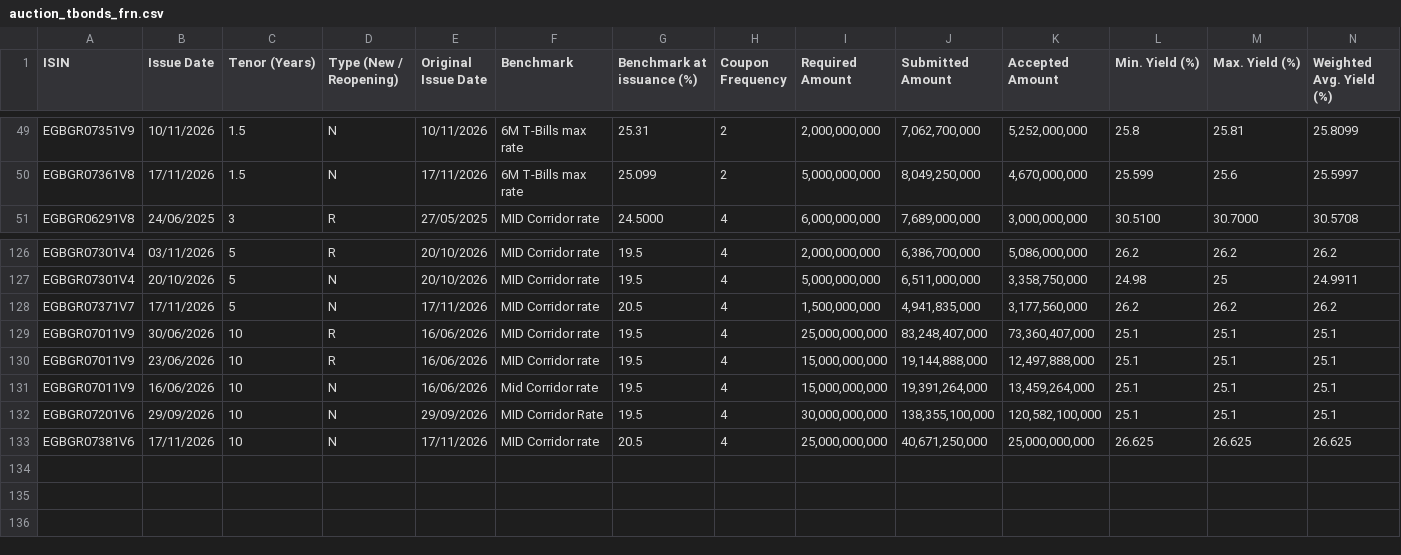
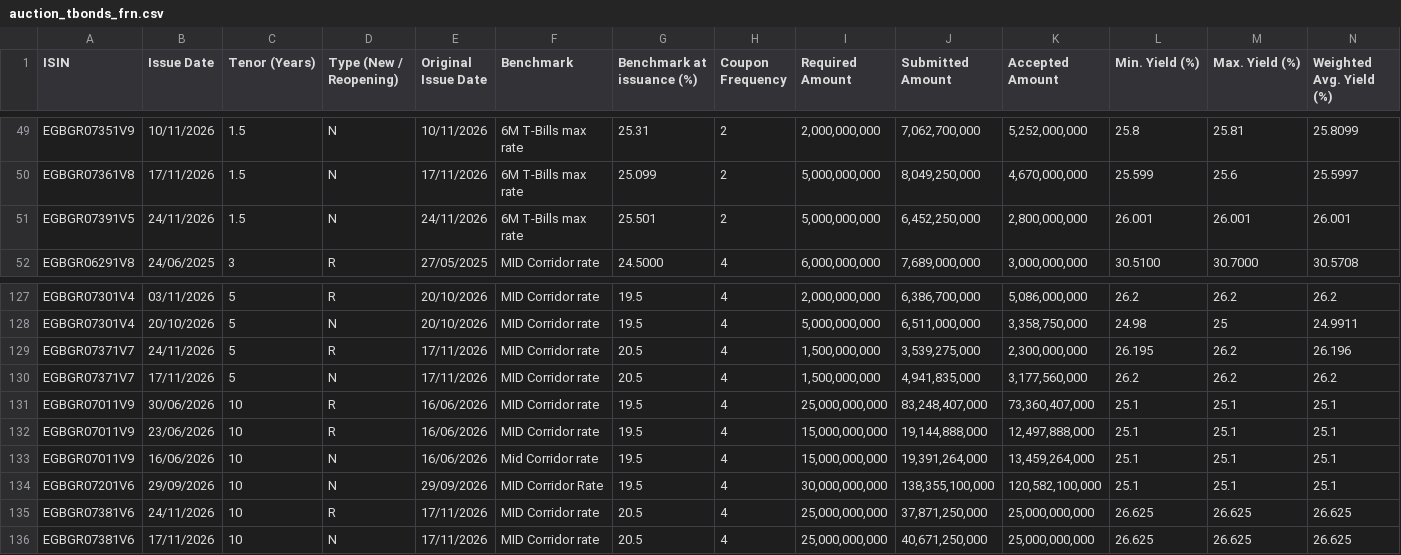
Before and after one commit to mogh0neim/egypt-macro, a CSV file: data/clean/records/auction_tbonds_frn.csv, drawn as a sheet; only a part is shown, gaps mark what is left out; rows hold the shown columns only; the diff names each change by its address in the sheet, - before the commit and + after, or states it on an @@ line.

```diff
--- a/data/clean/records/auction_tbonds_frn.csv
+++ b/data/clean/records/auction_tbonds_frn.csv
+row 51: EGBGR07391V5 | 24/11/2026 | 1.5 | N | 24/11/2026 | 6M T-Bills max rate | 25.501 | 2 | 5,000,000,000 | 6,452,250,000 | 2,800,000,000 | 26.001 | 26.001 | 26.001
+row 129: EGBGR07371V7 | 24/11/2026 | 5 | R | 17/11/2026 | MID Corridor rate | 20.5 | 4 | 1,500,000,000 | 3,539,275,000 | 2,300,000,000 | 26.195 | 26.2 | 26.196
+row 135: EGBGR07381V6 | 24/11/2026 | 10 | R | 17/11/2026 | MID Corridor rate | 20.5 | 4 | 25,000,000,000 | 37,871,250,000 | 25,000,000,000 | 26.625 | 26.625 | 26.625
```
Also changed, not shown: data/clean/records/auction_tbonds_fixed.csv, data/clean/series/conia.csv, 20 other files.
